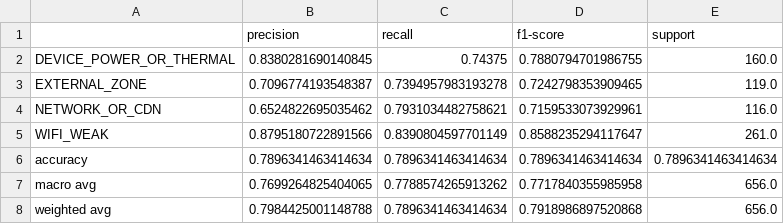
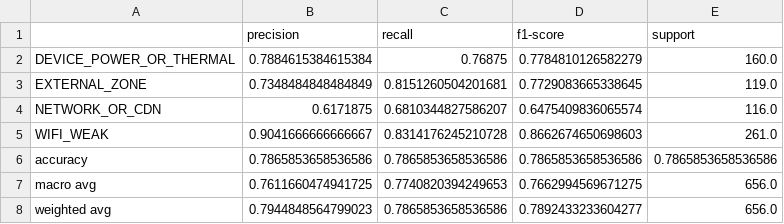
Before and after one commit to rocioaramayo/streaming-qoe-analytics, a CSV file: ml/artifacts/classification_report.csv, drawn as a sheet.

```diff
--- a/ml/artifacts/classification_report.csv
+++ b/ml/artifacts/classification_report.csv
@@ -1,8 +1,8 @@
 ,precision,recall,f1-score,support
-DEVICE_POWER_OR_THERMAL,0.8380281690140845,0.74375,0.7880794701986755,160.0
-EXTERNAL_ZONE,0.7096774193548387,0.7394957983193278,0.7242798353909465,119.0
-NETWORK_OR_CDN,0.6524822695035462,0.7931034482758621,0.7159533073929961,116.0
-WIFI_WEAK,0.8795180722891566,0.8390804597701149,0.8588235294117647,261.0
-accuracy,0.7896341463414634,0.7896341463414634,0.7896341463414634,0.7896341463414634
-macro avg,0.7699264825404065,0.7788574265913262,0.7717840355985958,656.0
-weighted avg,0.7984425001148788,0.7896341463414634,0.7918986897520868,656.0
+DEVICE_POWER_OR_THERMAL,0.7884615384615384,0.76875,0.7784810126582279,160.0
+EXTERNAL_ZONE,0.7348484848484849,0.8151260504201681,0.7729083665338645,119.0
+NETWORK_OR_CDN,0.6171875,0.6810344827586207,0.6475409836065574,116.0
+WIFI_WEAK,0.9041666666666667,0.8314176245210728,0.8662674650698603,261.0
+accuracy,0.7865853658536586,0.7865853658536586,0.7865853658536586,0.7865853658536586
+macro avg,0.7611660474941725,0.7740820394249653,0.7662994569671275,656.0
+weighted avg,0.7944848564799023,0.7865853658536586,0.7892433233604277,656.0
```
Also changed, not shown: ml/artifacts/confusion_matrix.csv, ml/artifacts/feature_importance.csv, 23 other files.
